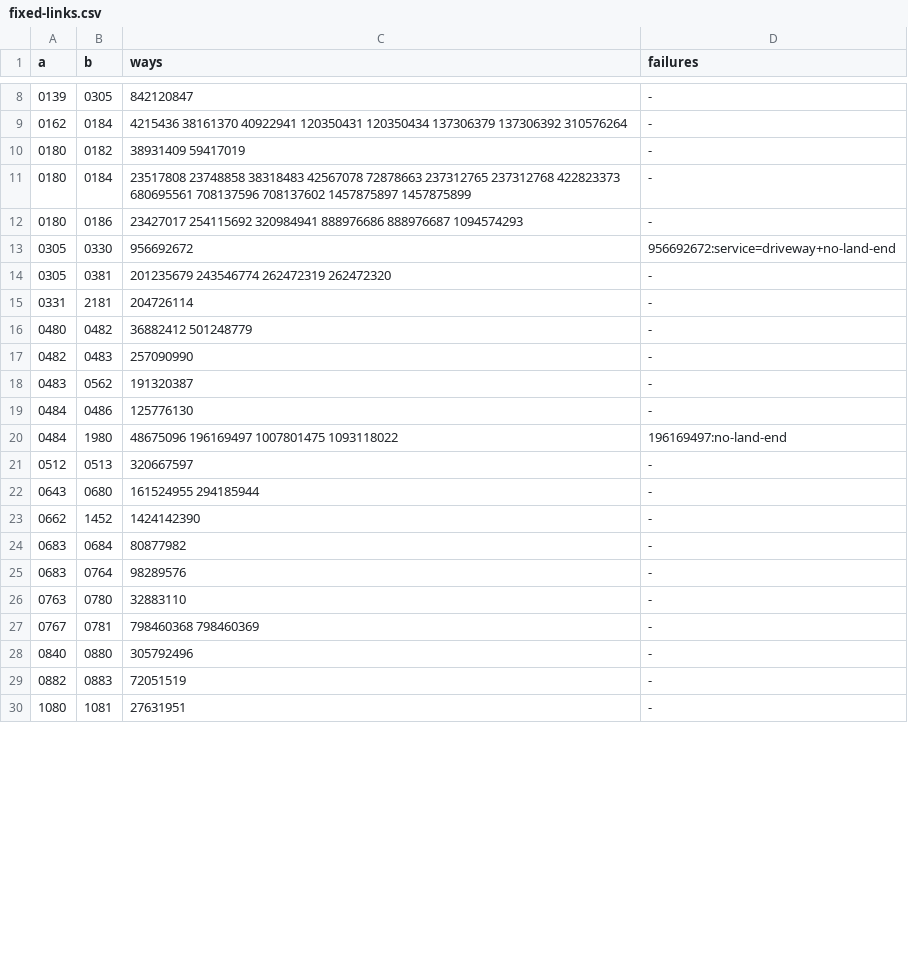
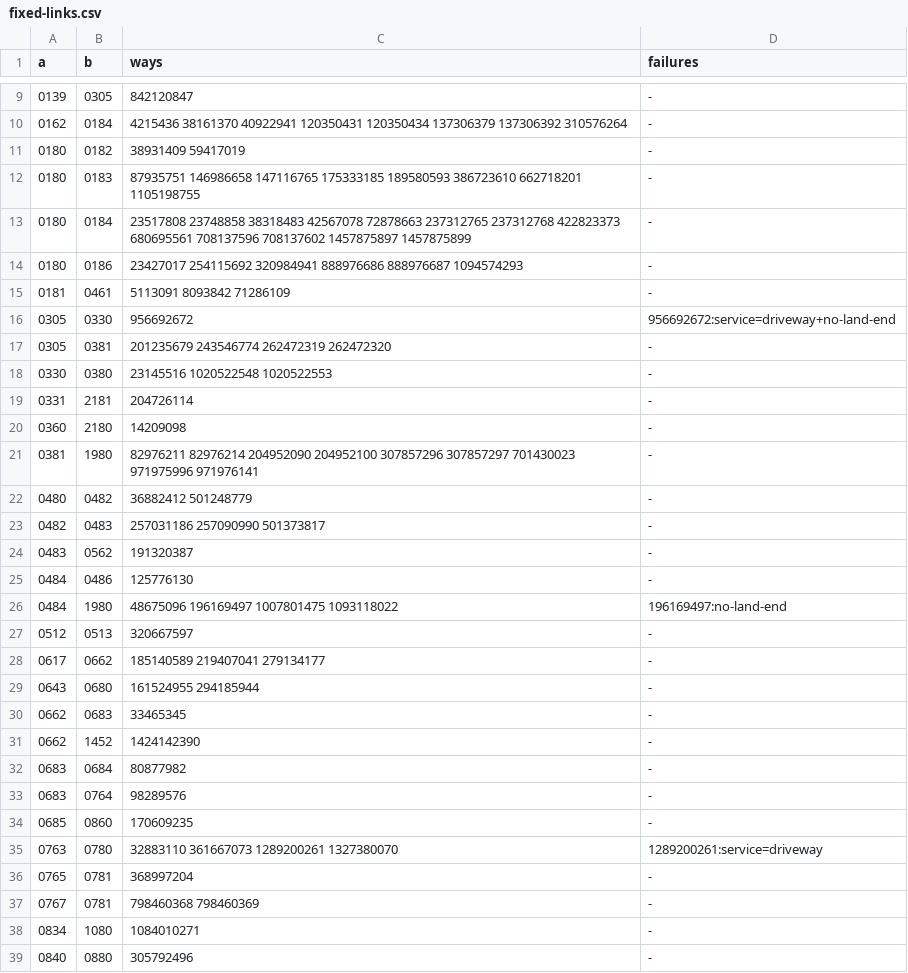
Before and after one commit to grehnen/akle, a CSV file: data/graphs/osm-2026-10-01/fixed-links.csv, drawn as a sheet; only a part is shown, gaps mark what is left out; the shorter side is filled out with more unchanged rows; the diff covers the shown part only.

```diff
--- a/data/graphs/osm-2026-10-01/fixed-links.csv
+++ b/data/graphs/osm-2026-10-01/fixed-links.csv
@@ -10,9 +11,14 @@ a,b,ways,failures
 0180,0182,38931409 59417019,-
+0180,0183,87935751 146986658 147116765 175333185 189580593 386723610 662718201 1105198755,-
 0180,0184,23517808 23748858 38318483 42567078 72878663 237312765 237312768 422823373 680695561 708137596 708137602 1457875897 1457875899,-
 0180,0186,23427017 254115692 320984941 888976686 888976687 1094574293,-
+0181,0461,5113091 8093842 71286109,-
 0305,0330,956692672,956692672:service=driveway+no-land-end
 0305,0381,201235679 243546774 262472319 262472320,-
+0330,0380,23145516 1020522548 1020522553,-
 0331,2181,204726114,-
+0360,2180,14209098,-
+0381,1980,82976211 82976214 204952090 204952100 307857296 307857297 701430023 971975996 971976141,-
 0480,0482,36882412 501248779,-
-0482,0483,257090990,-
+0482,0483,257031186 257090990 501373817,-
 0483,0562,191320387,-
@@ -21,3 +27,5 @@ a,b,ways,failures
 0512,0513,320667597,-
+0617,0662,185140589 219407041 279134177,-
 0643,0680,161524955 294185944,-
+0662,0683,33465345,-
 0662,1452,1424142390,-
@@ -25,4 +33,7 @@ a,b,ways,failures
 0683,0764,98289576,-
-0763,0780,32883110,-
+0685,0860,170609235,-
+0763,0780,32883110 361667073 1289200261 1327380070,1289200261:service=driveway
+0765,0781,368997204,-
 0767,0781,798460368 798460369,-
+0834,1080,1084010271,-
 0840,0880,305792496,-
```
Also changed, not shown: 32 added rows and 3 edited cells elsewhere in this file, data/graphs/osm-2026-10-01/land-borders.csv, data/graphs/osm-2026-10-01/neighbors.csv, 4 other files.
